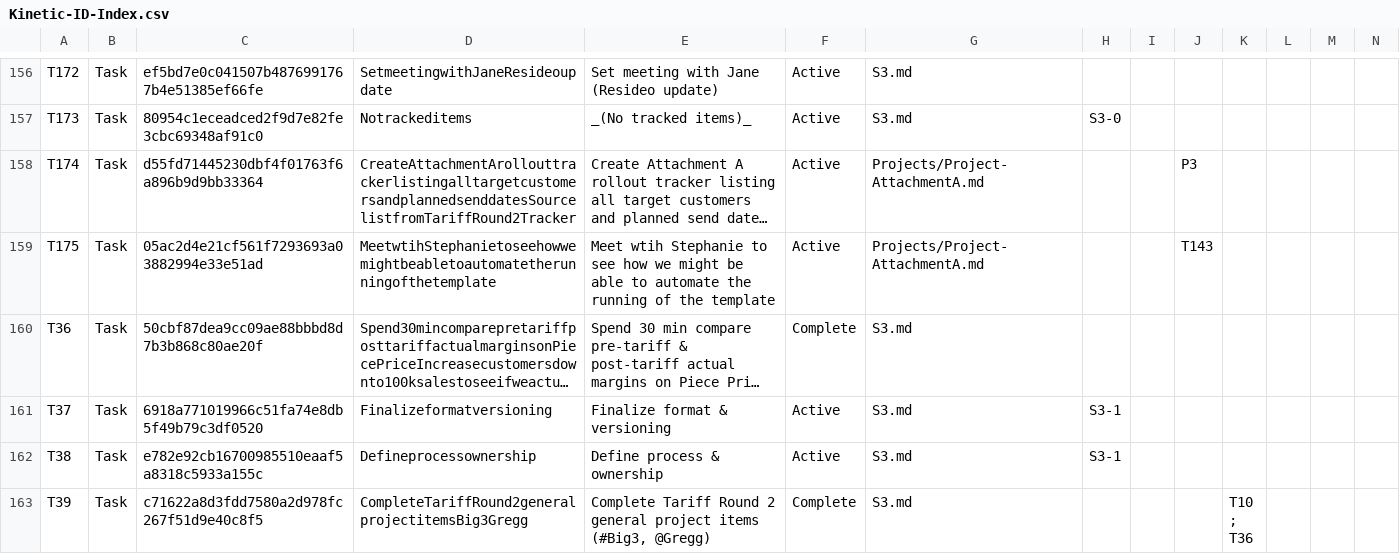
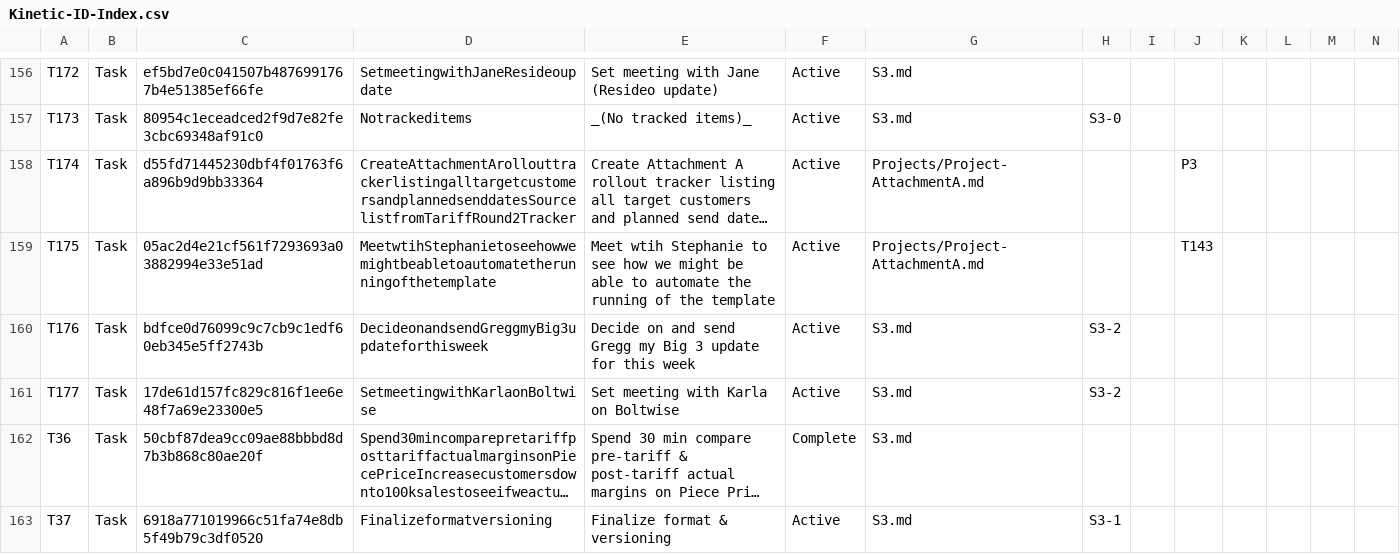
Before and after one commit to mikesturm/Kinetic, a CSV file: Kinetic-ID-Index.csv, drawn as a sheet; only a part is shown, gaps mark what is left out; the shorter side is filled out with more unchanged rows; long unchanged cells end in …; the diff names each change by its address in the sheet, - before the commit and + after, or states it on an @@ line.

```diff
--- a/Kinetic-ID-Index.csv
+++ b/Kinetic-ID-Index.csv
+row 160: T176 | Task | bdfce0d76099c9c7cb9c1edf60eb345e5ff2743b | DecideonandsendGreggmyBig3updateforthisweek | Decide on and send Gregg my Big 3 update for this week | Active | S3.md | S3-2
+row 161: T177 | Task | 17de61d157fc829c816f1ee6e48f7a69e23300e5 | SetmeetingwithKarlaonBoltwise | Set meeting with Karla on Boltwise | Active | S3.md | S3-2
```
